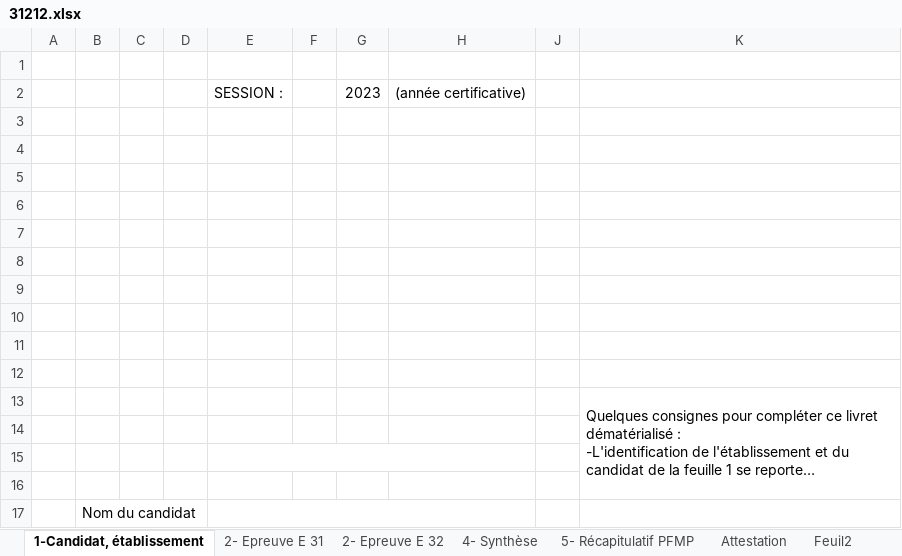
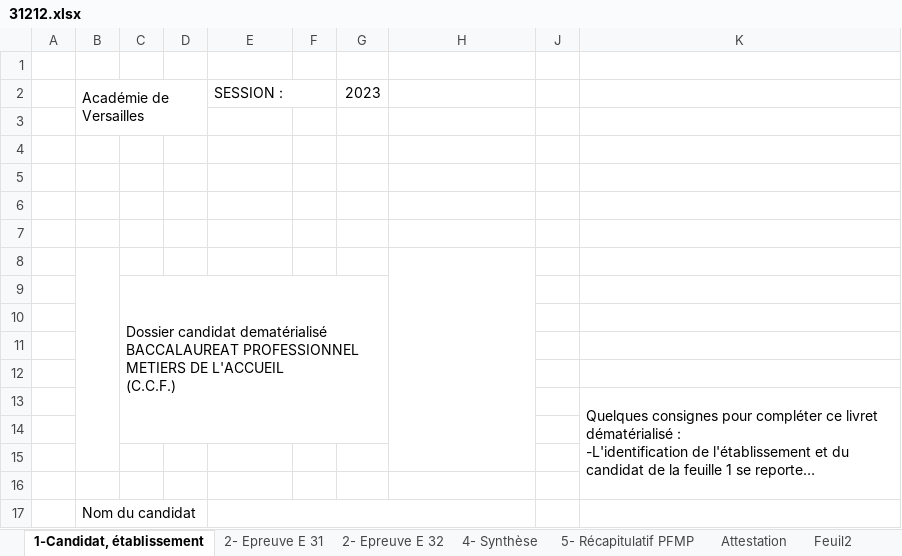
Before and after one commit to ntec19/ALIDade, an Excel workbook: MODELES/31212.xlsx, sheet 1-Candidat, établissement, drawn as a sheet; only a part is shown; long unchanged cells end in …; values as stored, in another font and other column widths than the file's, no cell formats; charts and pictures not drawn; ↵ is a line break in a cell; the diff names each change by its address in the sheet, - before the commit and + after, or states it on an @@ line.

```diff
--- a/MODELES/31212.xlsx (sheet 1-Candidat, établissement)
+++ b/MODELES/31212.xlsx (sheet 1-Candidat, établissement)
-B2: (empty)
+B2: Académie de Versailles
+B2:D3 merged
+E2:F2 merged
-H2: (année certificative)
+H2: (empty)
+B8:B15 merged
+H8:H15 merged
-C9: (empty)
+C9: Dossier candidat dematérialisé ↵ BACCALAUREAT PROFESSIONNEL ↵ METIERS DE L'ACCUEIL ↵ (C.C.F.)
+C9:G14 merged
-E15:H15 merged
```
Also changed, not shown: sheet 2- Epreuve E 31, sheet 5- Récapitulatif PFMP, sheet 4- Synthèse, sheet Attestation, sheet 2- Epreuve E 32, cell formats, formulas that keep their value, charts or pictures, MODELES/31213.xlsx, MODELES/31214.xlsx, 5 other files.
